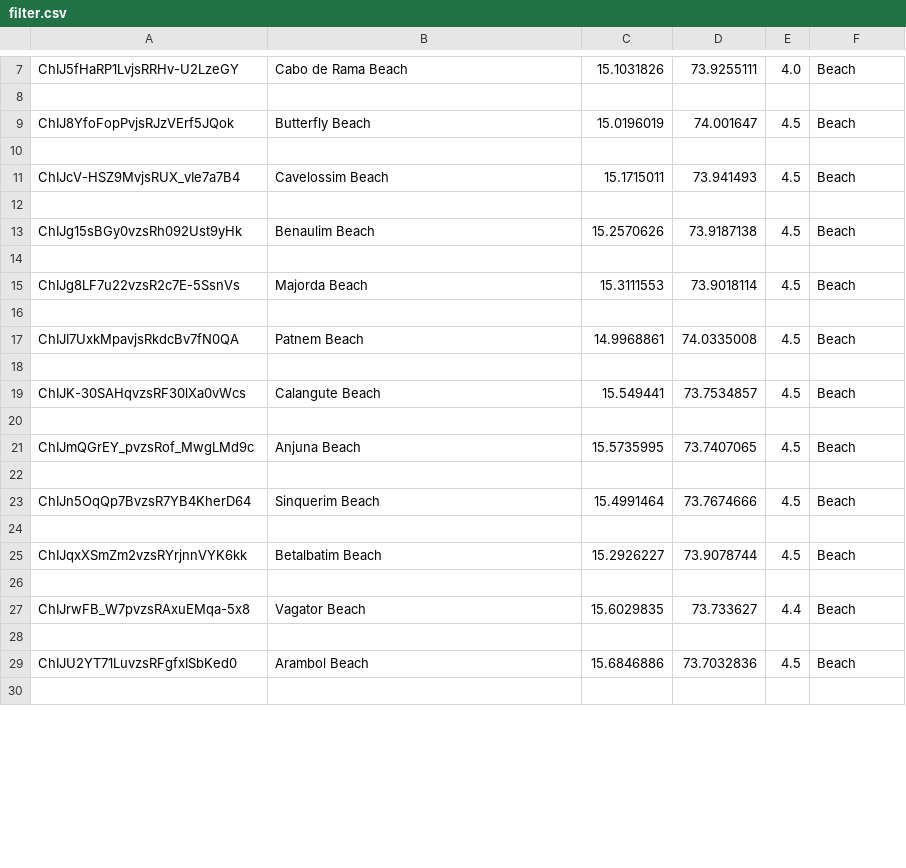
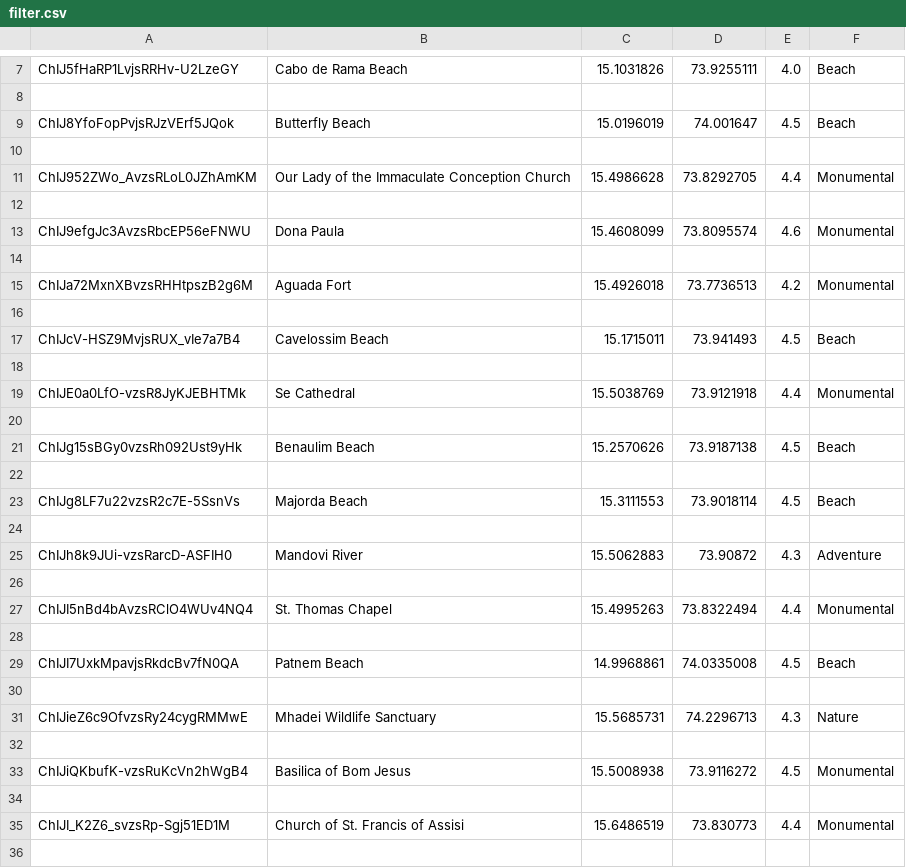
Before and after one commit to SaishNarvekar/recommendation-system, a CSV file: server/filter.csv, drawn as a sheet; only a part is shown, gaps mark what is left out; the shorter side is filled out with more unchanged rows; the diff covers the shown part only.

```diff
--- a/server/filter.csv
+++ b/server/filter.csv
@@ -10,3 +10,11 @@ ChIJ8YfoFopPvjsRJzVErf5JQok,Butterfly Beach,15.0196019,74.001647,4.5,Beach
 
+ChIJ952ZWo_AvzsRLoL0JZhAmKM,Our Lady of the Immaculate Conception Church,15.4986628,73.8292705,4.4,Monumental
+
+ChIJ9efgJc3AvzsRbcEP56eFNWU,Dona Paula,15.4608099,73.8095574,4.6,Monumental
+
+ChIJa72MxnXBvzsRHHtpszB2g6M,Aguada Fort,15.4926018,73.7736513,4.2,Monumental
+
 ChIJcV-HSZ9MvjsRUX_vIe7a7B4,Cavelossim Beach,15.1715011,73.941493,4.5,Beach
+
+ChIJE0a0LfO-vzsR8JyKJEBHTMk,Se Cathedral,15.5038769,73.9121918,4.4,Monumental
 
@@ -16,3 +24,13 @@ ChIJg8LF7u22vzsR2c7E-5SsnVs,Majorda Beach,15.3111553,73.9018114,4.5,Beach
 
+ChIJh8k9JUi-vzsRarcD-ASFIH0,Mandovi River,15.5062883,73.90872,4.3,Adventure
+
+ChIJI5nBd4bAvzsRClO4WUv4NQ4,St. Thomas Chapel,15.4995263,73.8322494,4.4,Monumental
+
 ChIJI7UxkMpavjsRkdcBv7fN0QA,Patnem Beach,14.9968861,74.0335008,4.5,Beach
+
+ChIJieZ6c9OfvzsRy24cygRMMwE,Mhadei Wildlife Sanctuary,15.5685731,74.2296713,4.3,Nature
+
+ChIJiQKbufK-vzsRuKcVn2hWgB4,Basilica of Bom Jesus,15.5008938,73.9116272,4.5,Monumental
+
+ChIJI_K2Z6_svzsRp-Sgj51ED1M,Church of St. Francis of Assisi,15.6486519,73.830773,4.4,Monumental
 
```
Also changed, not shown: 5 added rows, 3 removed rows, 1 moved row and 6 edited cells elsewhere in this file, 1 other file.
